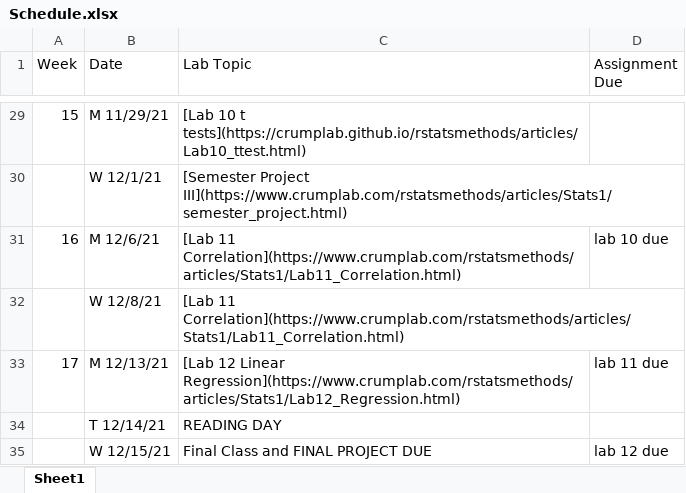
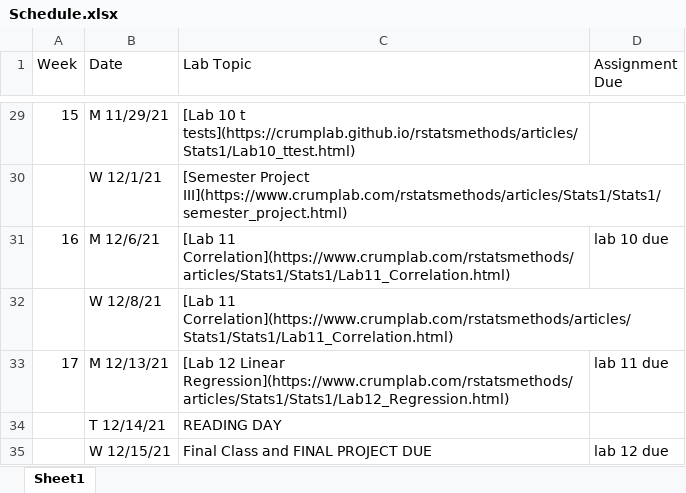
Before and after one commit to CrumpLab/rstatsmethods, an Excel workbook: vignettes/course_docs/Schedule.xlsx, sheet Sheet1, drawn as a sheet; only a part is shown, gaps mark what is left out; values as stored, in another font and other column widths than the file's, no borders; the diff covers the shown part only; the diff names each change by its address in the sheet, - before the commit and + after, or states it on an @@ line.

Commit message:
link to stats1

```diff
--- a/vignettes/course_docs/Schedule.xlsx (sheet Sheet1)
+++ b/vignettes/course_docs/Schedule.xlsx (sheet Sheet1)
-C29 (Lab Topic): …10 t tests](https://crumplab.github.io/rstatsmethods/articles/Lab10_ttest.html)
+C29 (Lab Topic): …10 t tests](https://crumplab.github.io/rstatsmethods/articles/Stats1/Lab10_ttest.html)
-C30 (Lab Topic): [Semester Project III](https://www.crumplab.com/rstatsmethods/articles/Stats1/semester_project.html)
+C30 (Lab Topic): [Semester Project III](https://www.crumplab.com/rstatsmethods/articles/Stats1/Stats1/semester_project.html)
-C31:C32 (Lab Topic): [Lab 11 Correlation](https://www.crumplab.com/rstatsmethods/articles/Stats1/Lab11_Correlation.html)
+C31:C32 (Lab Topic): [Lab 11 Correlation](https://www.crumplab.com/rstatsmethods/articles/Stats1/Stats1/Lab11_Correlation.html)
-C33 (Lab Topic): …12 Linear Regression](https://www.crumplab.com/rstatsmethods/articles/Stats1/Lab12_Regression.html)
+C33 (Lab Topic): …12 Linear Regression](https://www.crumplab.com/rstatsmethods/articles/Stats1/Stats1/Lab12_Regression.html)
```
Also changed, not shown: 22 edited cells elsewhere in this sheet, 1 other file.
